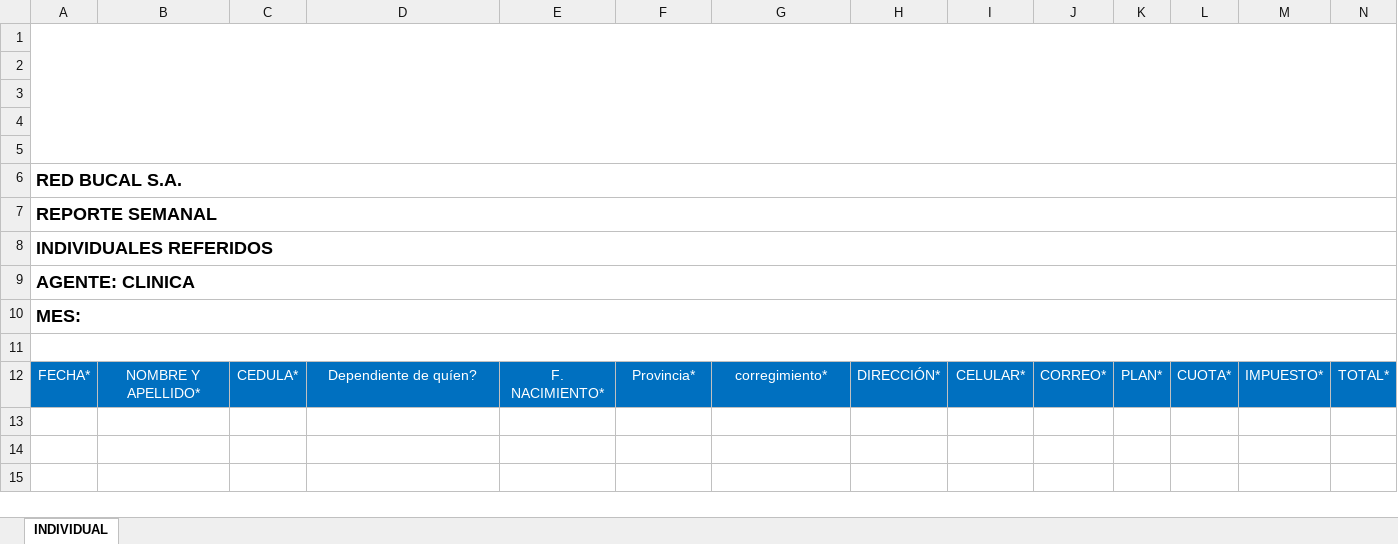
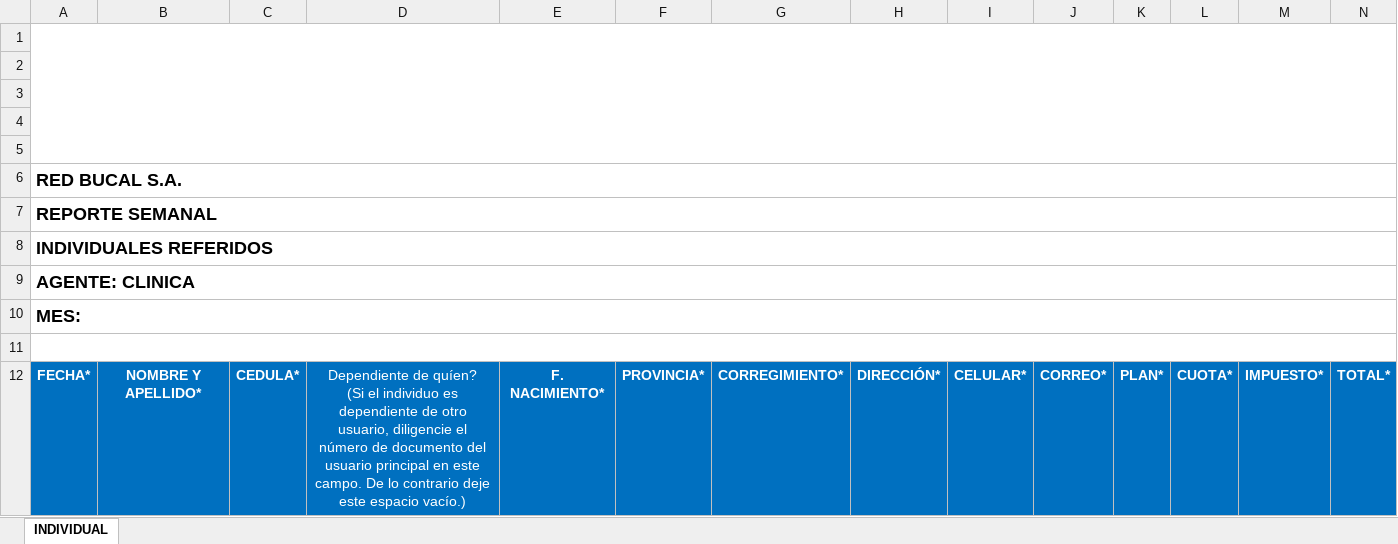
Before and after one commit to Sebas-Ar/Red-Bucal, an Excel workbook: public/archives/PLANTILLA-DE-REGISTRO-PARA-EMPLEADOS.xlsx, sheet INDIVIDUAL, drawn as a sheet; only a part is shown; values as stored, in another font and other column widths than the file's, no borders; charts and pictures not drawn; ↵ is a line break in a cell; the diff covers the shown part only; the diff names each change by its address in the sheet, - before the commit and + after, or states it on an @@ line.

Commit message:
-imagen de pago de index cambiada a blanco - excel de registro actualizado el comentario - mapa arreglado

```diff
--- a/public/archives/PLANTILLA-DE-REGISTRO-PARA-EMPLEADOS.xlsx (sheet INDIVIDUAL)
+++ b/public/archives/PLANTILLA-DE-REGISTRO-PARA-EMPLEADOS.xlsx (sheet INDIVIDUAL)
-A12:C12 bold: off
+A12:C12 bold: on
-D12: …de quíen?
+D12: …de quíen? ↵ (Si el individuo es dependiente de otro usuario, diligencie el número de documento del usuario principal en este campo. De lo contrario deje este espacio vacío.)
-E12:N12 bold: off
+E12:N12 bold: on
-F12: Provincia*
+F12: PROVINCIA*
-G12: corregimiento*
+G12: CORREGIMIENTO*
```
Also changed, not shown: cell formats elsewhere in this sheet, 4 other files.
